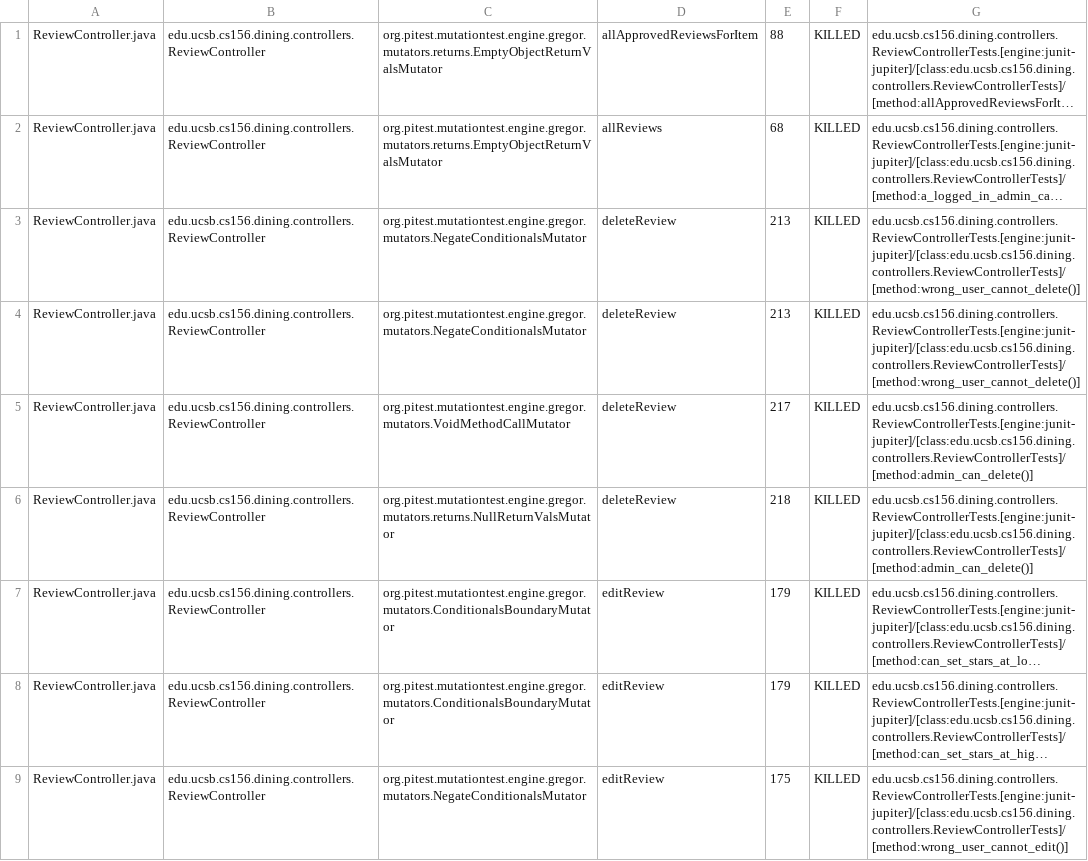
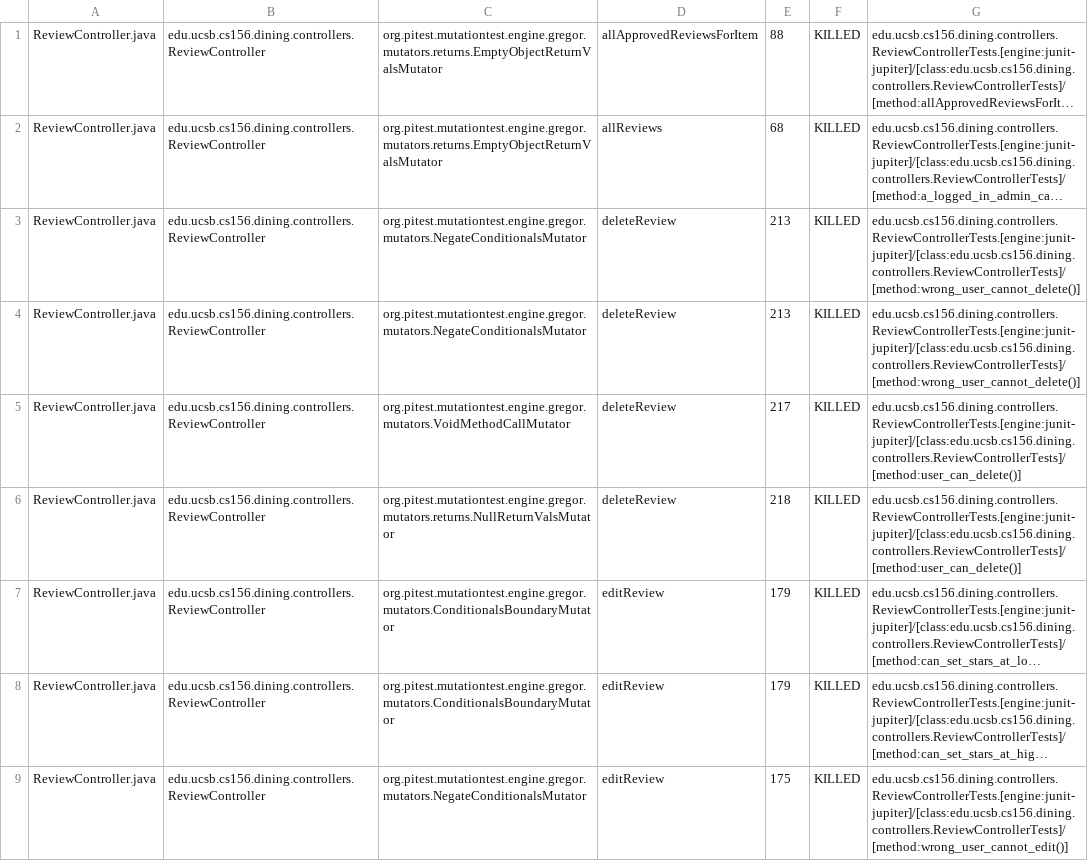
Before and after one commit to ucsb-cs156-s26/proj-dining-s26-07, a CSV file: pitest/mutations.csv, drawn as a sheet; only a part is shown; long unchanged cells end in …; the diff covers the shown part only; the diff names each change by its address in the sheet, - before the commit and + after, or states it on an @@ line.

Commit message:
Deploying to gh-pages from @ ucsb-cs156-s26/proj-dining-s26-07@ade2cd9b79c12dcdf4e127a94048055d3f3d930c 🚀

```diff
--- a/pitest/mutations.csv
+++ b/pitest/mutations.csv
-G5:G6: edu.ucsb.cs156.dining.controllers.ReviewControllerTests.[engine:junit-jupiter]/[class:edu.ucsb.cs156.dining.controllers.ReviewControllerTests]/[method:admin_can_delete()]
+G5:G6: edu.ucsb.cs156.dining.controllers.ReviewControllerTests.[engine:junit-jupiter]/[class:edu.ucsb.cs156.dining.controllers.ReviewControllerTests]/[method:user_can_delete()]
```
Also changed, not shown: 16 edited cells elsewhere in this file, 20 other files.
